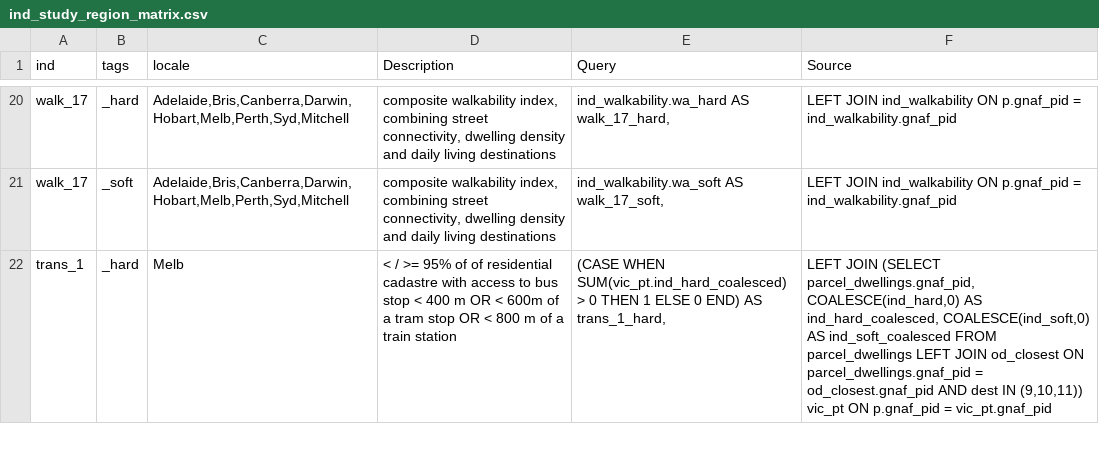
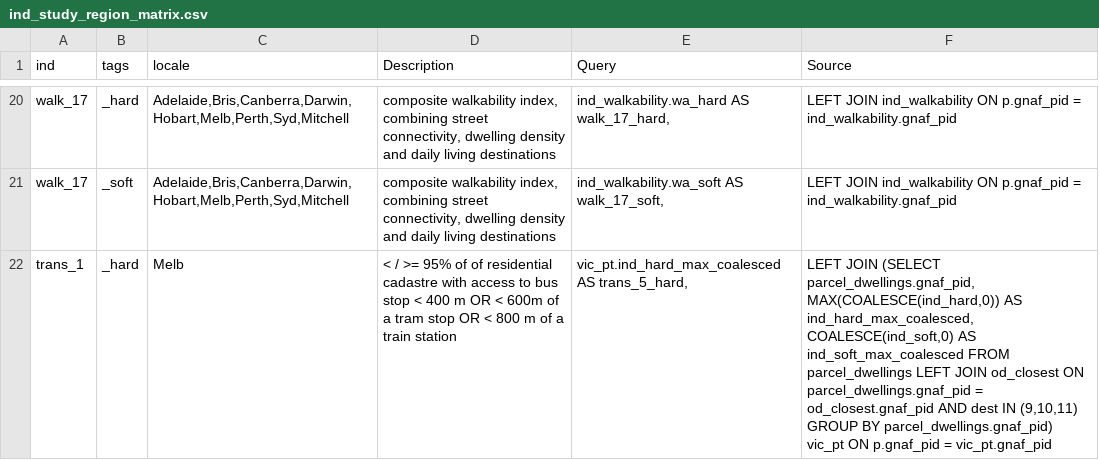
Before and after one commit to healthy-liveable-cities/australian-national-liveability-study, a CSV file: ind_study_region_matrix.csv, drawn as a sheet; only a part is shown, gaps mark what is left out; the diff covers the shown part only.

Commit message:
changed ind_matrix csv query and source for nsw_pt and vic_pt indicators (simplified, with aggregation on MAX in source rather than query)

```diff
--- a/ind_study_region_matrix.csv
+++ b/ind_study_region_matrix.csv
@@ -21,2 +21,2 @@ walk_17,_hard,"Adelaide,Bris,Canberra,Darwin,Hobart,Melb,Perth,Syd,Mitchell","co
 walk_17,_soft,"Adelaide,Bris,Canberra,Darwin,Hobart,Melb,Perth,Syd,Mitchell","composite walkability index, combining street connectivity, dwelling density and daily living destinations","ind_walkability.wa_soft AS walk_17_soft,",LEFT JOIN ind_walkability ON p.gnaf_pid = ind_walkability.gnaf_pid
-trans_1,_hard,Melb,< / >= 95% of of residential cadastre with access to bus stop < 400 m OR < 600m of a tram stop OR < 800 m of a train station,"(CASE WHEN SUM(vic_pt.ind_hard_coalesced) > 0 THEN 1 ELSE 0 END) AS trans_1_hard,","LEFT JOIN (SELECT parcel_dwellings.gnaf_pid, COALESCE(ind_hard,0) AS ind_hard_coalesced, COALESCE(ind_soft,0) AS ind_soft_coalesced FROM parcel_dwellings LEFT JOIN od_closest ON parcel_dwellings.gnaf_pid = od_closest.gnaf_pid AND  dest IN (9,10,11)) vic_pt ON p.gnaf_pid = vic_pt.gnaf_pid"
+trans_1,_hard,Melb,< / >= 95% of of residential cadastre with access to bus stop < 400 m OR < 600m of a tram stop OR < 800 m of a train station,"vic_pt.ind_hard_max_coalesced AS trans_5_hard,","LEFT JOIN (SELECT parcel_dwellings.gnaf_pid,MAX(COALESCE(ind_hard,0)) AS ind_hard_max_coalesced, COALESCE(ind_soft,0) AS ind_soft_max_coalesced FROM parcel_dwellings LEFT JOIN od_closest ON parcel_dwellings.gnaf_pid = od_closest.gnaf_pid AND  dest IN (9,10,11) GROUP BY parcel_dwellings.gnaf_pid) vic_pt ON p.gnaf_pid = vic_pt.gnaf_pid"
```
Also changed, not shown: 6 edited cells elsewhere in this file.
